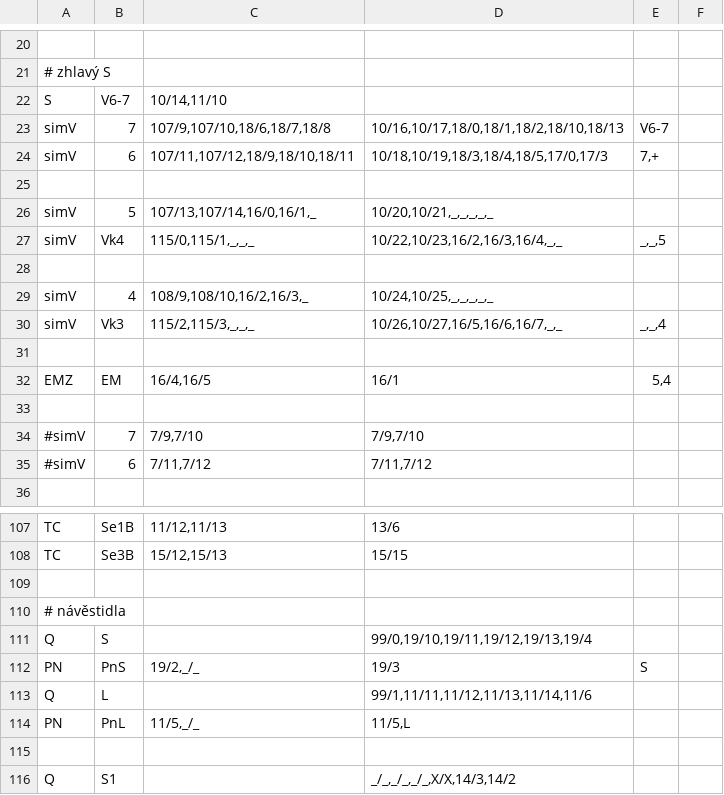
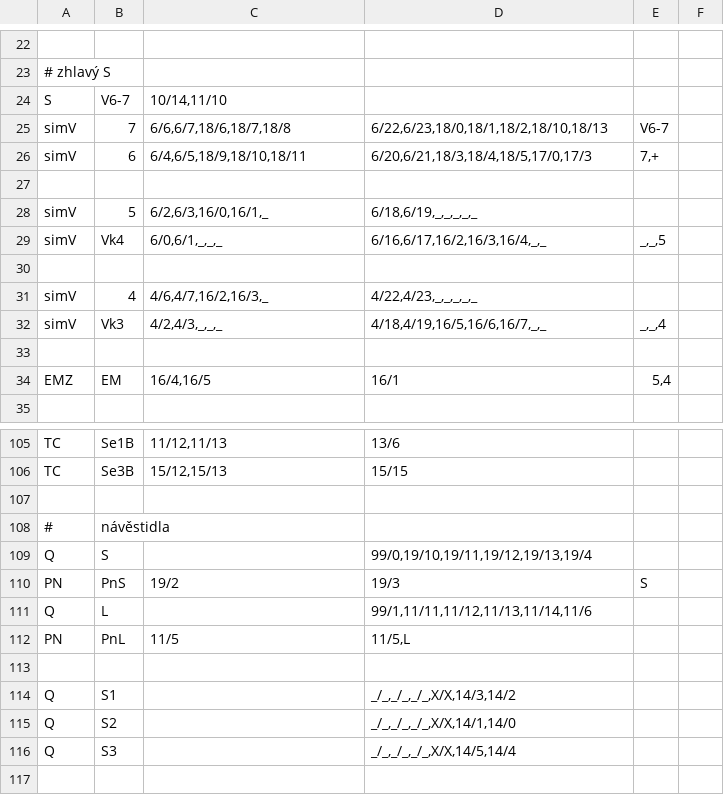
Before and after one commit to petrilakm/rzz71, a CSV file: config/hajnáčka/bloky.csv, drawn as a sheet; only a part is shown, gaps mark what is left out; the shorter side is filled out with more unchanged rows; removed rows and columns are numbered as before the commit, all else as after; the diff covers the shown part only; the diff names each change by its address in the sheet, - before the commit and + after, or states it on an @@ line.

```diff
--- a/config/hajnáčka/bloky.csv
+++ b/config/hajnáčka/bloky.csv
-C25: 107/9,107/10,18/6,18/7,18/8
+C25: 6/6,6/7,18/6,18/7,18/8
-D25: 10/16,10/17,18/0,18/1,18/2,18/10,18/13
+D25: 6/22,6/23,18/0,18/1,18/2,18/10,18/13
-C26: 107/11,107/12,18/9,18/10,18/11
+C26: 6/4,6/5,18/9,18/10,18/11
-D26: 10/18,10/19,18/3,18/4,18/5,17/0,17/3
+D26: 6/20,6/21,18/3,18/4,18/5,17/0,17/3
-C28: 107/13,107/14,16/0,16/1,_
+C28: 6/2,6/3,16/0,16/1,_
-D28: 10/20,10/21,_,_,_,_,_
+D28: 6/18,6/19,_,_,_,_,_
-C29: 115/0,115/1,_,_,_
+C29: 6/0,6/1,_,_,_
-D29: 10/22,10/23,16/2,16/3,16/4,_,_
+D29: 6/16,6/17,16/2,16/3,16/4,_,_
-C31: 108/9,108/10,16/2,16/3,_
+C31: 4/6,4/7,16/2,16/3,_
-D31: 10/24,10/25,_,_,_,_,_
+D31: 4/22,4/23,_,_,_,_,_
-C32: 115/2,115/3,_,_,_
+C32: 4/2,4/3,_,_,_
-D32: 10/26,10/27,16/5,16/6,16/7,_,_
+D32: 4/18,4/19,16/5,16/6,16/7,_,_
-row 33: (empty)
-row 34: #simV | 7 | 7/9,7/10 | 7/9,7/10
-row 35: #simV | 6 | 7/11,7/12 | 7/11,7/12
-row 110: # návěstidla
+row 108: # | návěstidla
-C110: 19/2,_/_
+C110: 19/2
-C112: 11/5,_/_
+C112: 11/5
```
Also changed, not shown: 17 added rows, 5 removed rows and 21 edited cells elsewhere in this file, 14 other files.
